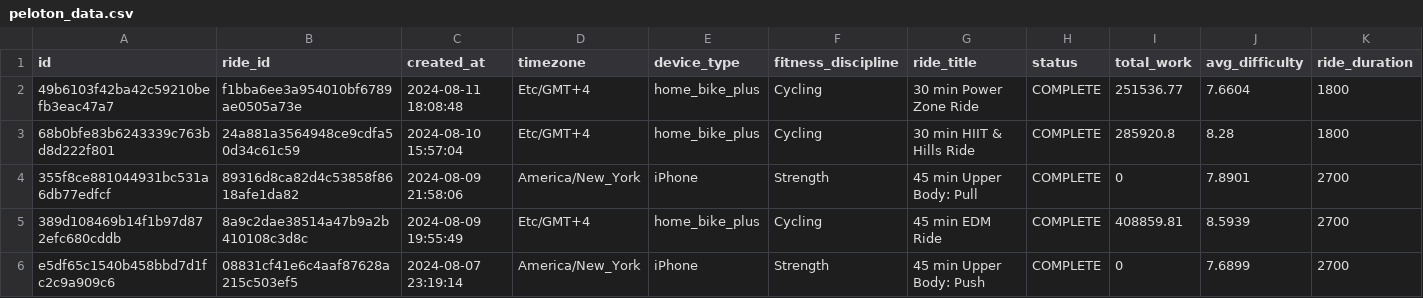
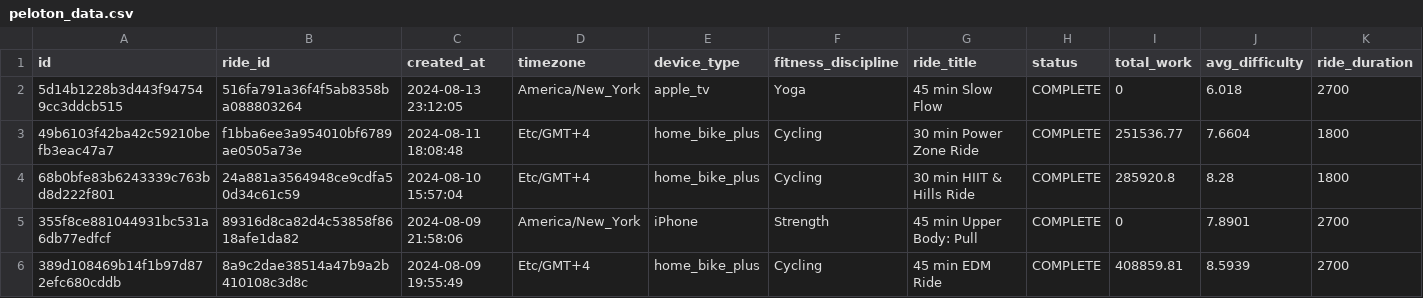
Before and after one commit to tashapiro/pelotanya, a CSV file: data/peloton_data.csv, drawn as a sheet; only a part is shown; the shorter side is filled out with more unchanged rows; rows hold the shown columns only; the diff names each change by its address in the sheet, - before the commit and + after, or states it on an @@ line.

Commit message:
Update data

```diff
--- a/data/peloton_data.csv
+++ b/data/peloton_data.csv
+row 2: 5d14b1228b3d443f947549cc3ddcb515 | 516fa791a36f4f5ab8358ba088803264 | 2024-08-13 23:12:05 | America/New_York | apple_tv | Yoga | 45 min Slow Flow | COMPLETE | 0 | 6.018 | 2700
```
